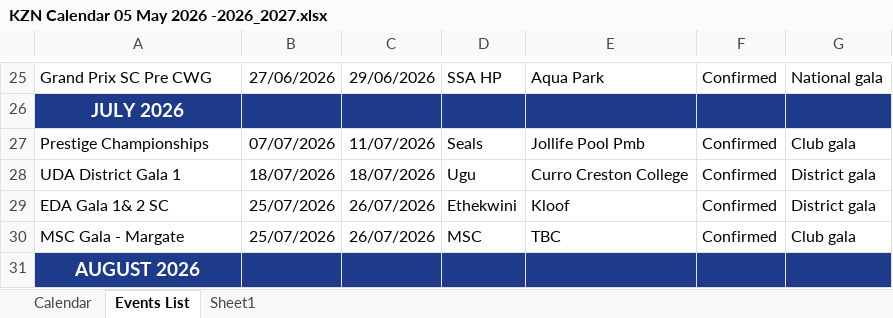
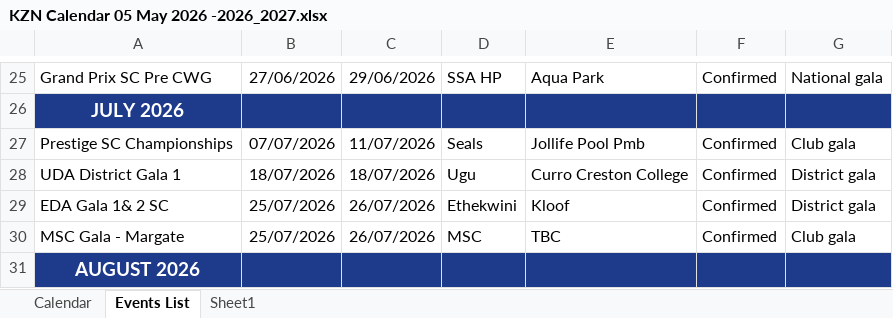
Before and after one commit to kznaswimboard/KZNASwimmingCalendar, an Excel workbook: KZN Calendar 05 May 2026 -2026_2027.xlsx, sheet Events List, drawn as a sheet; only a part is shown, gaps mark what is left out; values as stored, in another font and other column widths than the file's, no borders; charts and pictures and conditional formats and table styles not drawn; the diff names each change by its address in the sheet, - before the commit and + after, or states it on an @@ line.

Commit message:
Add files via upload
Changed Prestige LC Champs name

```diff
--- a/KZN Calendar 05 May 2026 -2026_2027.xlsx (sheet Events List)
+++ b/KZN Calendar 05 May 2026 -2026_2027.xlsx (sheet Events List)
-A27: Prestige Championships
+A27: Prestige SC Championships
```
Also changed, not shown: charts or pictures.
